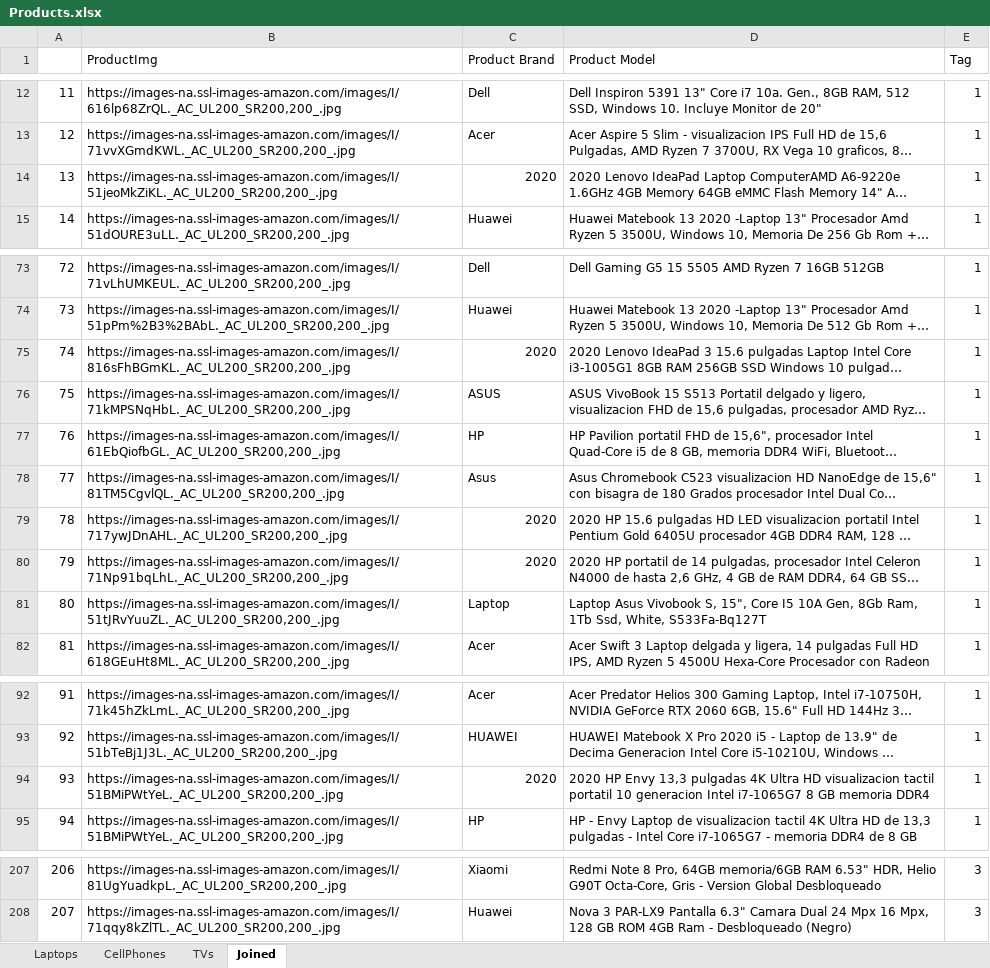
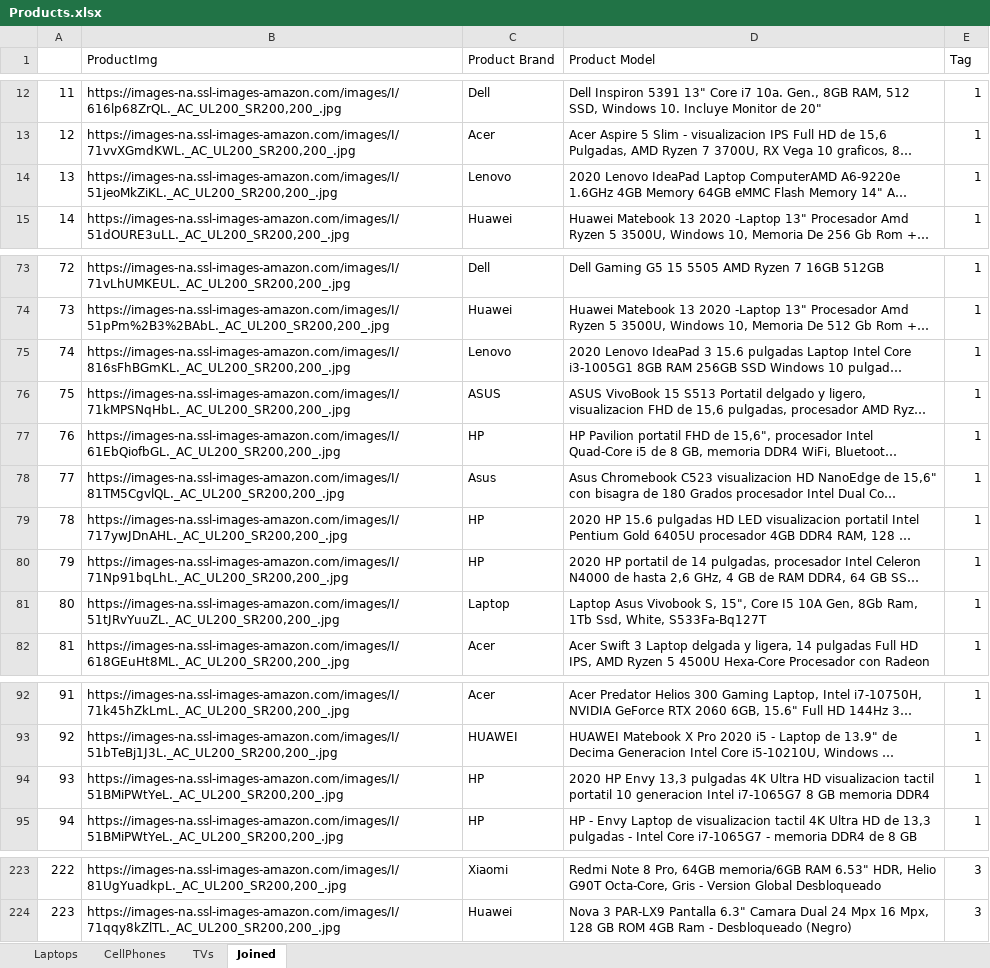
Before and after one commit to binary-hideout/WebScraper, an Excel workbook: Products.xlsx, sheet Joined, drawn as a sheet; only a part is shown, gaps mark what is left out; long unchanged cells end in …; values as stored, in another font and other column widths than the file's, no borders; addresses are those after the commit; the diff covers the shown part only; the diff names each change by its address in the sheet, - before the commit and + after, or states it on an @@ line.

Commit message:
Modified Products.xlsx, joined table now has images from all products

```diff
--- a/Products.xlsx (sheet Joined)
+++ b/Products.xlsx (sheet Joined)
-C14 (Product Brand): 2020
+C14 (Product Brand): Lenovo
-C75 (Product Brand): 2020
+C75 (Product Brand): Lenovo
-C79:C80 (Product Brand): 2020
+C79:C80 (Product Brand): HP
-C94 (Product Brand): 2020
+C94 (Product Brand): HP
@@ column A renumbered from row 223 down @@
```
Also changed, not shown: other rows of this sheet, sheet TVs.
